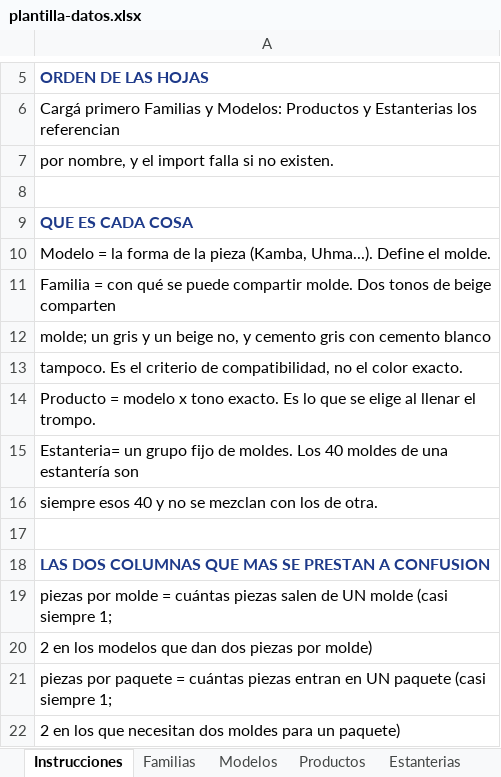
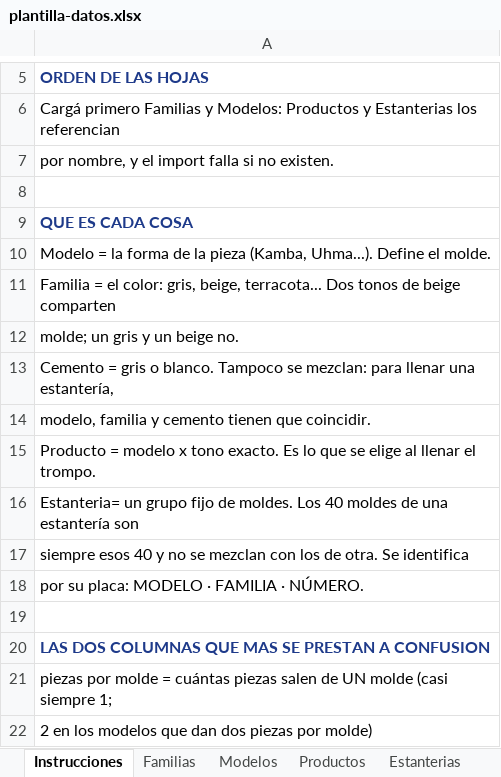
Before and after one commit to CesarAugustoPrado1/control-estanterias, an Excel workbook: plantilla-datos.xlsx, sheet Instrucciones, drawn as a sheet; only a part is shown, gaps mark what is left out; the shorter side is filled out with more unchanged rows; values as stored, in another font and other column widths than the file's, no borders; addresses are those after the commit; the diff names each change by its address in the sheet, - before the commit and + after, or states it on an @@ line.

```diff
--- a/plantilla-datos.xlsx (sheet Instrucciones)
+++ b/plantilla-datos.xlsx (sheet Instrucciones)
-A11: Familia = con qué se puede compartir molde. Dos tonos…
+A11: Familia = el color: gris, beige, terracota... Dos tonos…
-A12: …un beige no, y cemento gris con cemento blanco
+A12: …un beige no.
-A13: tampoco. Es el criterio de compatibilidad, no el color exacto.
+A13: Cemento = gris o blanco. Tampoco se mezclan: para llenar una estantería,
+row 14: modelo, familia y cemento tienen que coincidir.
-A17: …de otra.
+A17: …de otra. Se identifica
+row 18: por su placa: MODELO · FAMILIA · NÚMERO.
```
Also changed, not shown: sheet Productos, sheet Estanterias, sheet Familias, 30 other files.
